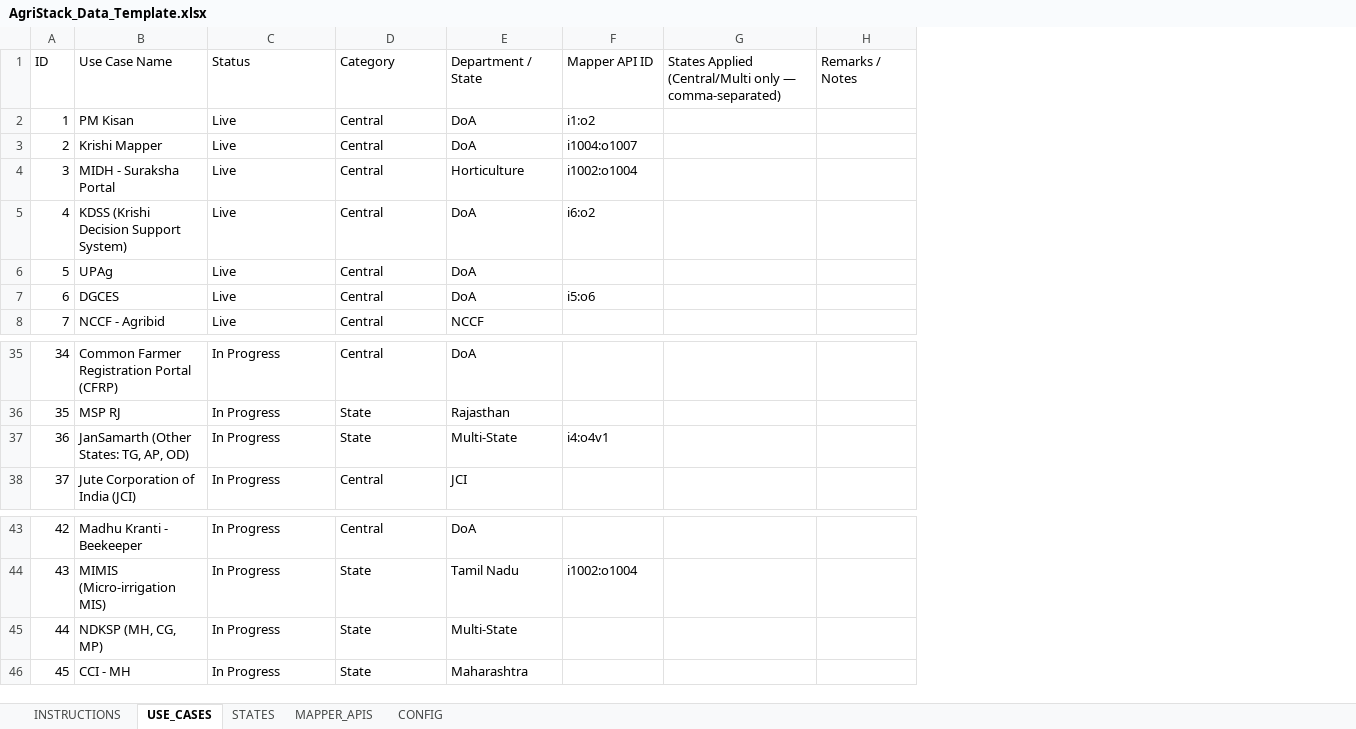
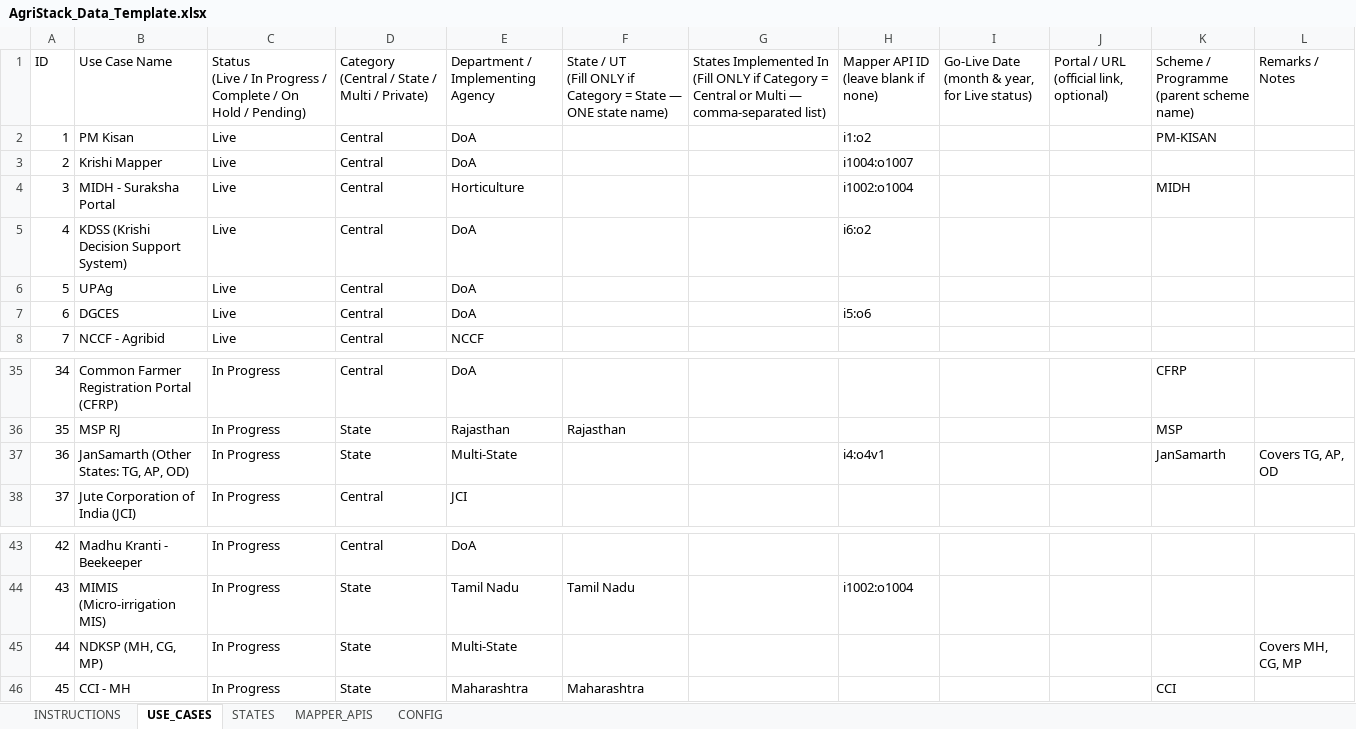
Before and after one commit to DeSachdeva/agristack-dashboard, an Excel workbook: scripts/AgriStack_Data_Template.xlsx, sheet USE_CASES, drawn as a sheet; only a part is shown, gaps mark what is left out; values as stored, in another font and other column widths than the file's, no borders; removed rows and columns are numbered as before the commit, all else as after; ↵ is a line break in a cell; the diff names each change by its address in the sheet, - before the commit and + after, or states it on an @@ line.

```diff
--- a/scripts/AgriStack_Data_Template.xlsx (sheet USE_CASES)
+++ b/scripts/AgriStack_Data_Template.xlsx (sheet USE_CASES)
+column F, row 1: State / UT ↵ (Fill ONLY if Category = State — ONE state name); row 36: Rajasthan; rows 44-46: Tamil Nadu |  | Maharashtra
+column G, row 1: States Implemented In ↵ (Fill ONLY if Category = Central or Multi — comma-separated list)
-column G, row 1: States Applied (Central/Multi only — comma-separated)
+column I, row 1: Go-Live Date ↵ (month & year, for Live status)
+column J, row 1: Portal / URL ↵ (official link, optional)
+column K, rows 1-4: Scheme / Programme ↵ (parent scheme name) | PM-KISAN |  | MIDH; rows 35-37: CFRP | MSP | JanSamarth; row 46: CCI
-C1: Status
+C1: Status ↵ (Live / In Progress / Complete / On Hold / Pending)
-D1: Category
+D1: Category ↵ (Central / State / Multi / Private)
-E1: Department / State
+E1: Department / Implementing Agency
-H1: Mapper API ID
+H1: Mapper API ID ↵ (leave blank if none)
-L37: (empty)
+L37: Covers TG, AP, OD
-L45: (empty)
+L45: Covers MH, CG, MP
```
Also changed, not shown: sheet INSTRUCTIONS, sheet CONFIG, sheet STATES, sheet MAPPER_APIS, 2 other files.
